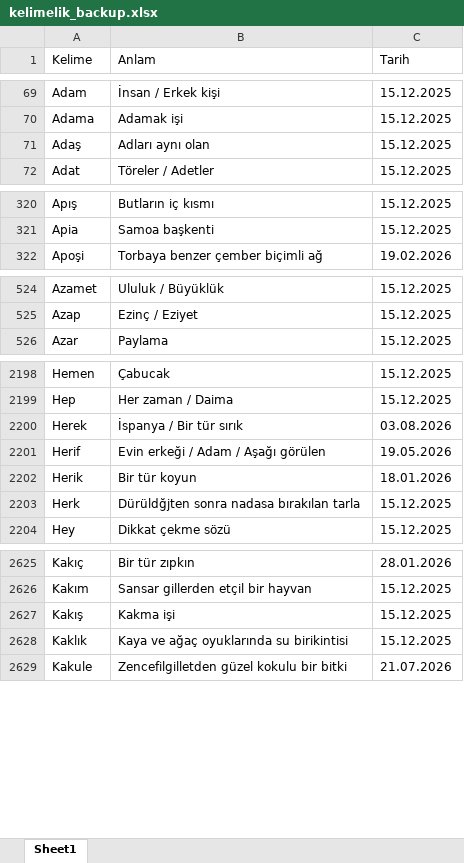
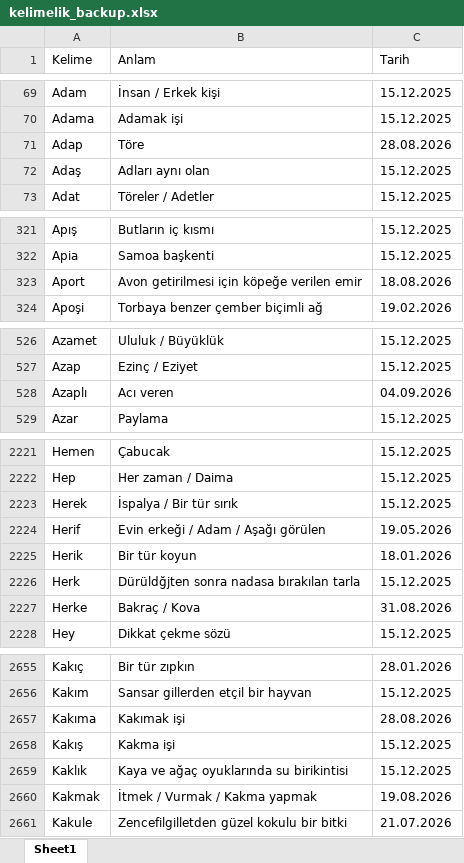
Before and after one commit to VedatBiner/flutter-codes, an Excel workbook: kelimelik_words_app/assets/database/kelimelik_backup.xlsx, sheet Sheet1, drawn as a sheet; only a part is shown, gaps mark what is left out; values as stored, in another font and other column widths than the file's, no cell formats; addresses are those after the commit; the diff covers the shown part only; the diff names each change by its address in the sheet, - before the commit and + after, or states it on an @@ line.

```diff
--- a/kelimelik_words_app/assets/database/kelimelik_backup.xlsx (sheet Sheet1)
+++ b/kelimelik_words_app/assets/database/kelimelik_backup.xlsx (sheet Sheet1)
+row 71: Adap | Töre | 28.08.2026
+row 323: Aport | Avon getirilmesi için köpeğe verilen emir | 18.08.2026
+row 528: Azaplı | Acı veren | 04.09.2026
-B2223 (Anlam): İspanya / Bir tür sırık
+B2223 (Anlam): İspalya / Bir tür sırık
-C2223 (Tarih): 03.08.2026
+C2223 (Tarih): 15.12.2025
+row 2227: Herke | Bakraç / Kova | 31.08.2026
+row 2657: Kakıma | Kakımak işi | 28.08.2026
+row 2660: Kakmak | İtmek / Vurmak / Kakma yapmak | 19.08.2026
```
Also changed, not shown: 60 added rows and 5 edited cells elsewhere in this sheet, cell formats, 3 other files.
